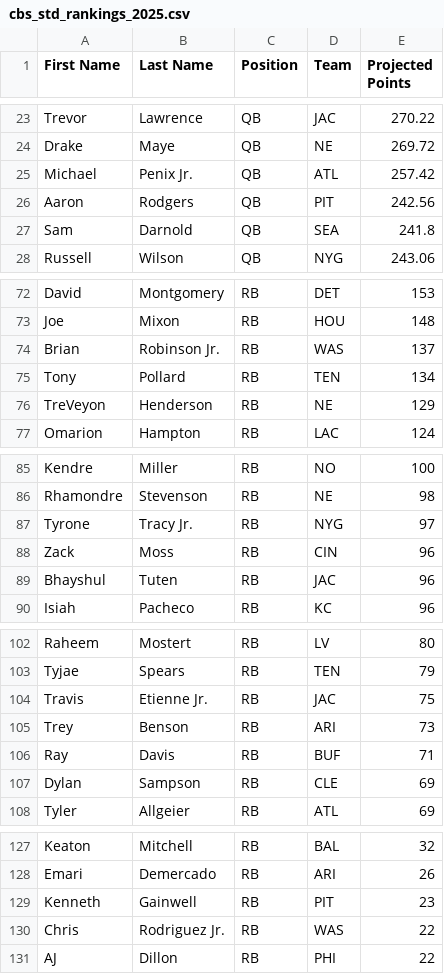
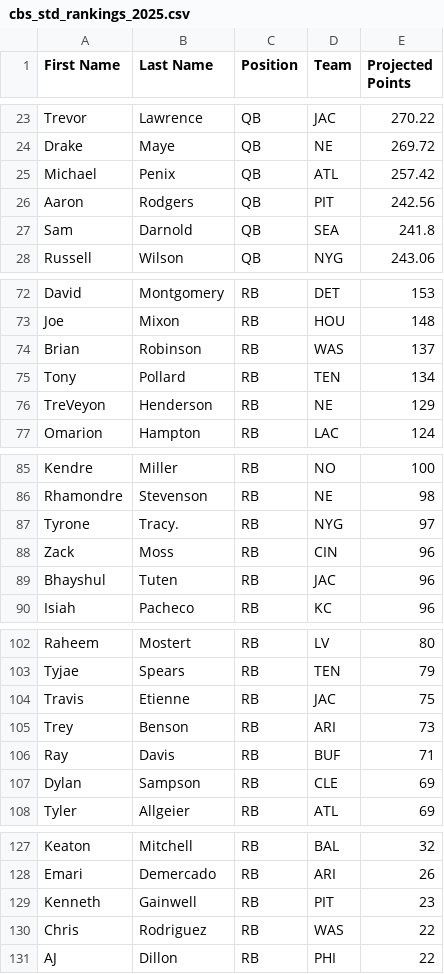
Before and after one commit to joelstennett81/FantasyFootballExtension, a CSV file: fantasy_football_extension/projected_rankings/cbs_std_rankings_2025.csv, drawn as a sheet; only a part is shown, gaps mark what is left out; the diff covers the shown part only.

```diff
--- a/fantasy_football_extension/projected_rankings/cbs_std_rankings_2025.csv
+++ b/fantasy_football_extension/projected_rankings/cbs_std_rankings_2025.csv
@@ -24,3 +24,3 @@ Trevor,Lawrence,QB,JAC,270.22
 Drake,Maye,QB,NE,269.72
-Michael,Penix Jr.,QB,ATL,257.42
+Michael,Penix,QB,ATL,257.42
 Aaron,Rodgers,QB,PIT,242.56
@@ -73,3 +73,3 @@ David,Montgomery,RB,DET,153
 Joe,Mixon,RB,HOU,148
-Brian,Robinson Jr. ,RB,WAS,137
+Brian,Robinson,RB,WAS,137
 Tony,Pollard,RB,TEN,134
@@ -86,3 +86,3 @@ Kendre,Miller,RB,NO,100
 Rhamondre,Stevenson,RB,NE,98
-Tyrone,Tracy Jr.,RB,NYG,97
+Tyrone,Tracy.,RB,NYG,97
 Zack,Moss,RB,CIN,96
@@ -103,3 +103,3 @@ Raheem,Mostert,RB,LV,80
 Tyjae,Spears,RB,TEN,79
-Travis,Etienne Jr.,RB,JAC,75
+Travis,Etienne,RB,JAC,75
 Trey,Benson,RB,ARI,73
@@ -129,3 +129,3 @@ Emari,Demercado,RB,ARI,26
 Kenneth,Gainwell,RB,PIT,23
-Chris,Rodriguez Jr. ,RB,WAS,22
+Chris,Rodriguez,RB,WAS,22
 AJ,Dillon,RB,PHI,22
```
Also changed, not shown: 3 edited cells elsewhere in this file, fantasy_football_extension/projected_rankings/cbs_ppr_rankings_2025.csv, fantasy_football_extension/projected_rankings/draft_sharks_ppr_rankings_2025.csv, 11 other files.
